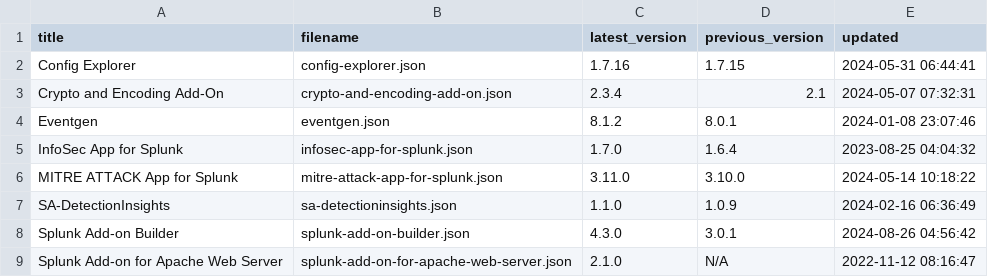
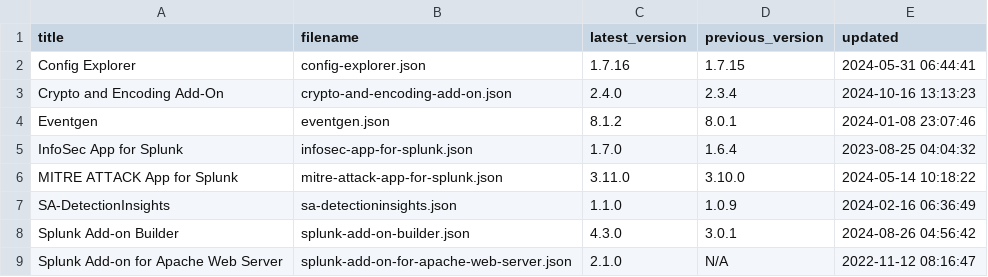
Before and after one commit to tsnaketech/splunk_apps_props, a CSV file: contents-data.csv, drawn as a sheet; only a part is shown.

```diff
--- a/contents-data.csv
+++ b/contents-data.csv
@@ -2,3 +2,3 @@ title,filename,latest_version,previous_version,updated
 Config Explorer,config-explorer.json,1.7.16,1.7.15,2024-05-31 06:44:41
-Crypto and Encoding Add-On,crypto-and-encoding-add-on.json,2.3.4,2.1,2024-05-07 07:32:31
+Crypto and Encoding Add-On,crypto-and-encoding-add-on.json,2.4.0,2.3.4,2024-10-16 13:13:23
 Eventgen,eventgen.json,8.1.2,8.0.1,2024-01-08 23:07:46
```
